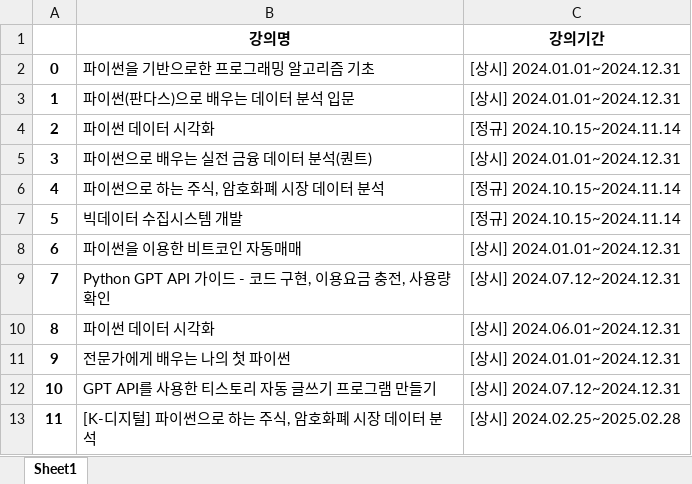
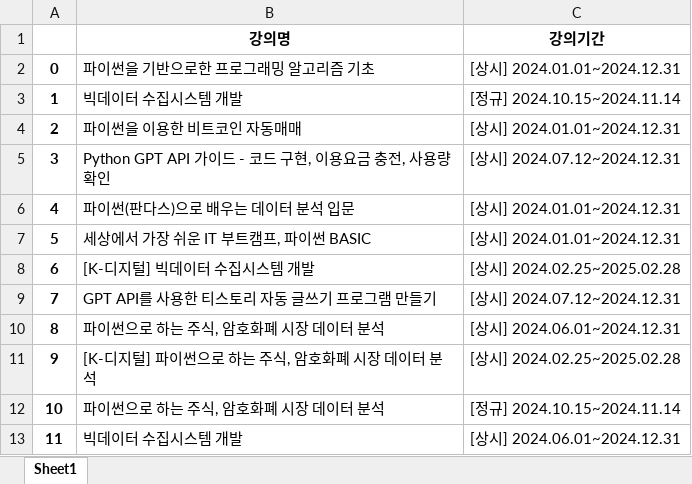
Before and after one commit to yamistar/just-learning, an Excel workbook: getting_started/data/result241002.xlsx, sheet Sheet1, drawn as a sheet; values as stored, in another font and other column widths than the file's, no borders; the diff names each change by its address in the sheet, - before the commit and + after, or states it on an @@ line.

```diff
--- a/getting_started/data/result241002.xlsx (sheet Sheet1)
+++ b/getting_started/data/result241002.xlsx (sheet Sheet1)
-B3 (강의명): 파이썬(판다스)으로 배우는 데이터 분석 입문
+B3 (강의명): 빅데이터 수집시스템 개발
-C3 (강의기간): [상시] 2024.01.01~2024.12.31
+C3 (강의기간): [정규] 2024.10.15~2024.11.14
-B4 (강의명): 파이썬 데이터 시각화
+B4 (강의명): 파이썬을 이용한 비트코인 자동매매
-C4 (강의기간): [정규] 2024.10.15~2024.11.14
+C4 (강의기간): [상시] 2024.01.01~2024.12.31
-B5 (강의명): 파이썬으로 배우는 실전 금융 데이터 분석(퀀트)
+B5 (강의명): Python GPT API 가이드 - 코드 구현, 이용요금 충전, 사용량 확인
-C5 (강의기간): [상시] 2024.01.01~2024.12.31
+C5 (강의기간): [상시] 2024.07.12~2024.12.31
-B6 (강의명): 파이썬으로 하는 주식, 암호화폐 시장 데이터 분석
+B6 (강의명): 파이썬(판다스)으로 배우는 데이터 분석 입문
-C6:C7 (강의기간): [정규] 2024.10.15~2024.11.14
+C6:C7 (강의기간): [상시] 2024.01.01~2024.12.31
-B7 (강의명): 빅데이터 수집시스템 개발
+B7 (강의명): 세상에서 가장 쉬운 IT 부트캠프, 파이썬 BASIC
-B8 (강의명): 파이썬을 이용한 비트코인 자동매매
+B8 (강의명): [K-디지털] 빅데이터 수집시스템 개발
-C8 (강의기간): [상시] 2024.01.01~2024.12.31
+C8 (강의기간): [상시] 2024.02.25~2025.02.28
-B9 (강의명): Python GPT API 가이드 - 코드 구현, 이용요금 충전, 사용량 확인
+B9 (강의명): GPT API를 사용한 티스토리 자동 글쓰기 프로그램 만들기
-B10 (강의명): 파이썬 데이터 시각화
+B10 (강의명): 파이썬으로 하는 주식, 암호화폐 시장 데이터 분석
-B11 (강의명): 전문가에게 배우는 나의 첫 파이썬
+B11 (강의명): [K-디지털] 파이썬으로 하는 주식, 암호화폐 시장 데이터 분석
-C11 (강의기간): [상시] 2024.01.01~2024.12.31
+C11 (강의기간): [상시] 2024.02.25~2025.02.28
-B12 (강의명): GPT API를 사용한 티스토리 자동 글쓰기 프로그램 만들기
+B12 (강의명): 파이썬으로 하는 주식, 암호화폐 시장 데이터 분석
-C12 (강의기간): [상시] 2024.07.12~2024.12.31
+C12 (강의기간): [정규] 2024.10.15~2024.11.14
-B13 (강의명): [K-디지털] 파이썬으로 하는 주식, 암호화폐 시장 데이터 분석
+B13 (강의명): 빅데이터 수집시스템 개발
-C13 (강의기간): [상시] 2024.02.25~2025.02.28
+C13 (강의기간): [상시] 2024.06.01~2024.12.31
```
Also changed, not shown: 1 other file.
